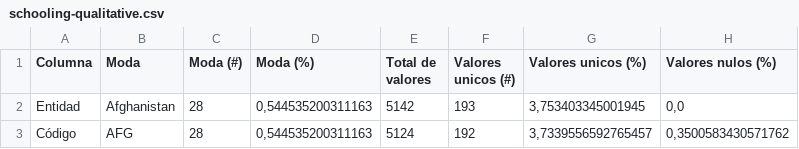
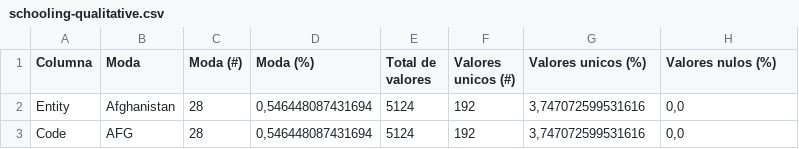
Before and after one commit to agutierrezmorag/olympic-games-datamart, a CSV file: descriptors/schooling-qualitative.csv, drawn as a sheet.

Commit message:
updated schooling descriptors

```diff
--- a/descriptors/schooling-qualitative.csv
+++ b/descriptors/schooling-qualitative.csv
@@ -1,3 +1,3 @@
 Columna,Moda,Moda (#),Moda (%),Total de valores,Valores unicos (#),Valores unicos (%),Valores nulos (%)
-Entidad,Afghanistan,28,"0,544535200311163",5142,193,"3,753403345001945","0,0"
-Código,AFG,28,"0,544535200311163",5124,192,"3,7339556592765457","0,3500583430571762"
+Entity,Afghanistan,28,"0,546448087431694",5124,192,"3,747072599531616","0,0"
+Code,AFG,28,"0,546448087431694",5124,192,"3,747072599531616","0,0"
```
Also changed, not shown: descriptors/schooling-quantitative.csv, 1 other file.
